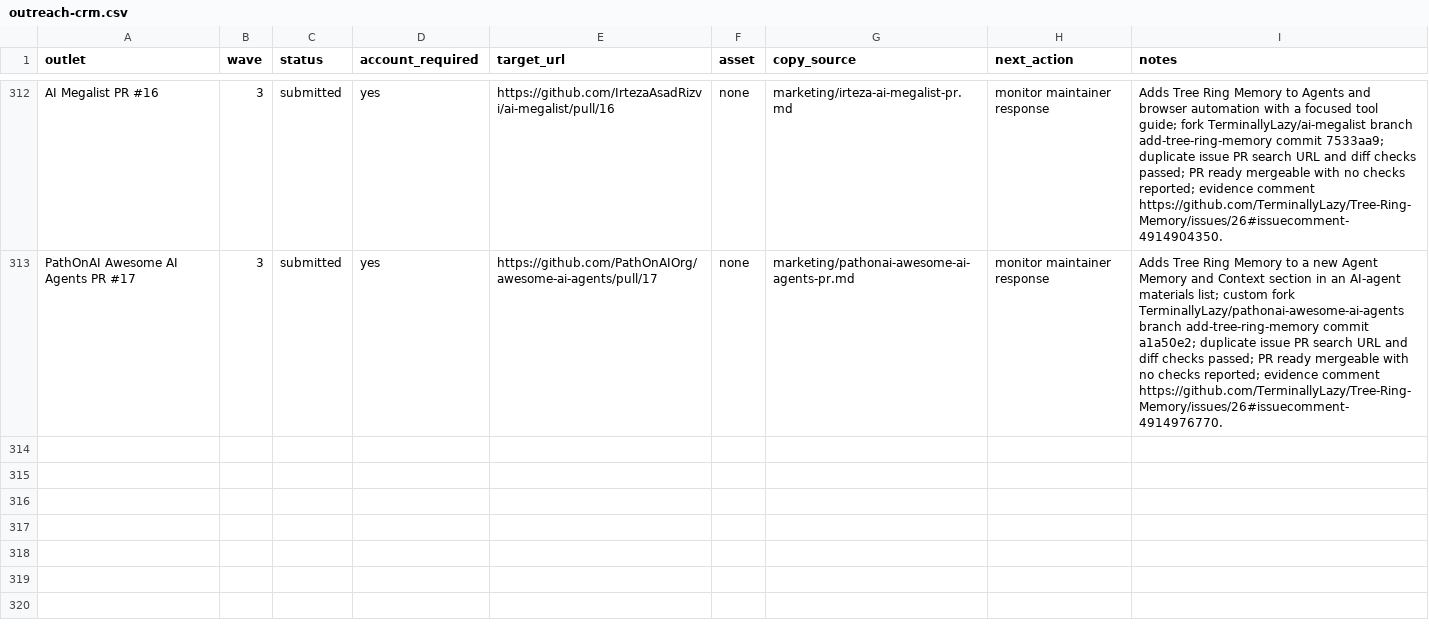
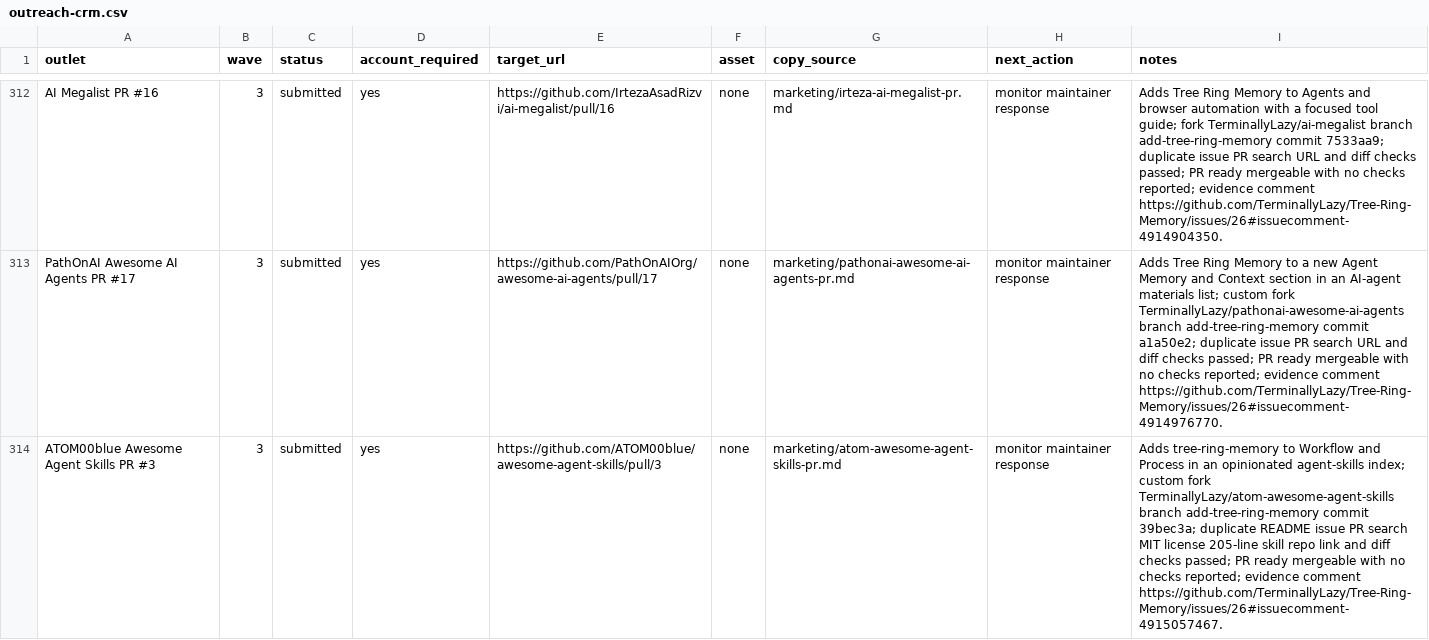
Before and after one commit to TerminallyLazy/Tree-Ring-Memory, a CSV file: marketing/outreach-crm.csv, drawn as a sheet; only a part is shown, gaps mark what is left out; the diff names each change by its address in the sheet, - before the commit and + after, or states it on an @@ line.

```diff
--- a/marketing/outreach-crm.csv
+++ b/marketing/outreach-crm.csv
+row 314: ATOM00blue Awesome Agent Skills PR #3 | 3 | submitted | yes | https://github.com/ATOM00blue/awesome-agent-skills/pull/3 | none | marketing/atom-awesome-agent-skills-pr.md | monitor maintainer response | Adds tree-ring-memory to Workflow and Process in an opinionated agent-skills index; custom fork TerminallyLazy/atom-awesome-agent-skills branch add-tree-ring-memory commit 39bec3a; duplicate README issue PR search MIT license 205-line skill repo link and diff checks passed; PR ready mergeable with no checks reported; evidence comment https://github.com/TerminallyLazy/Tree-Ring-Memory/issues/26#issuecomment-4915057467.
```
Also changed, not shown: marketing/submission-ledger.csv, 3 other files.
